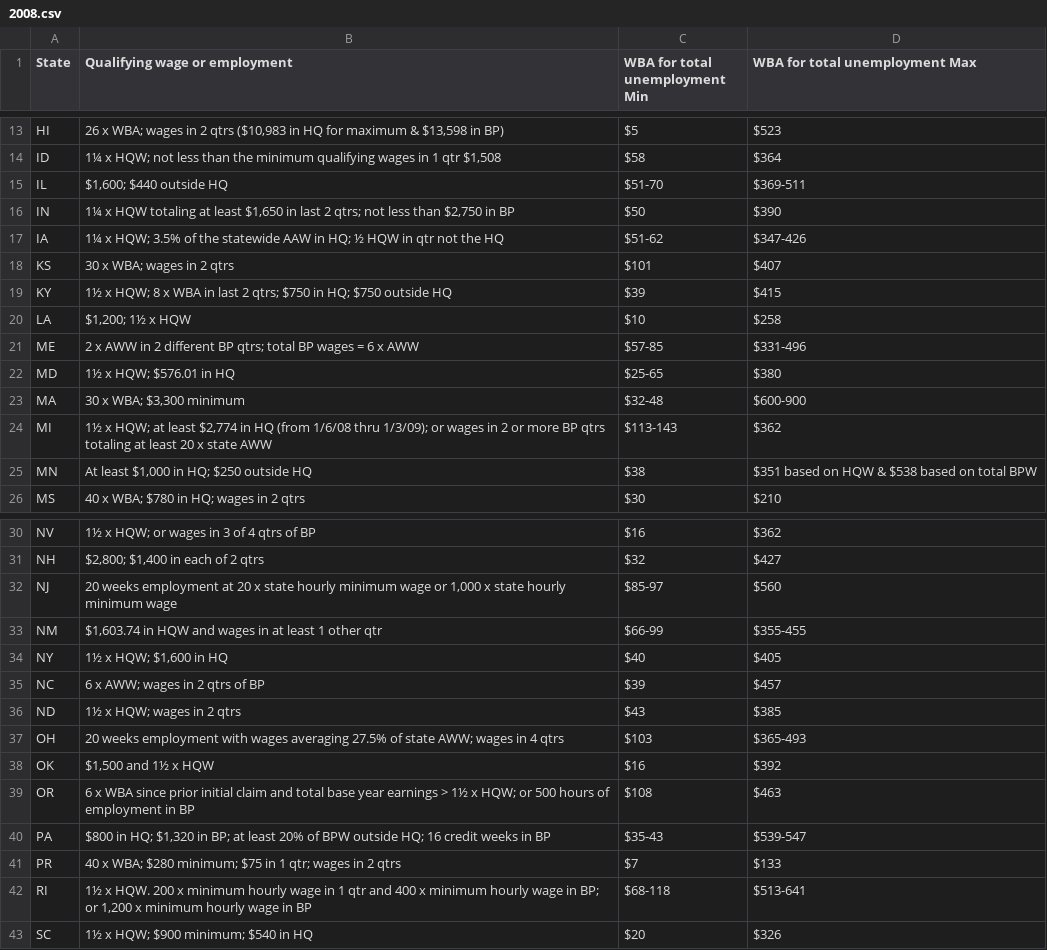
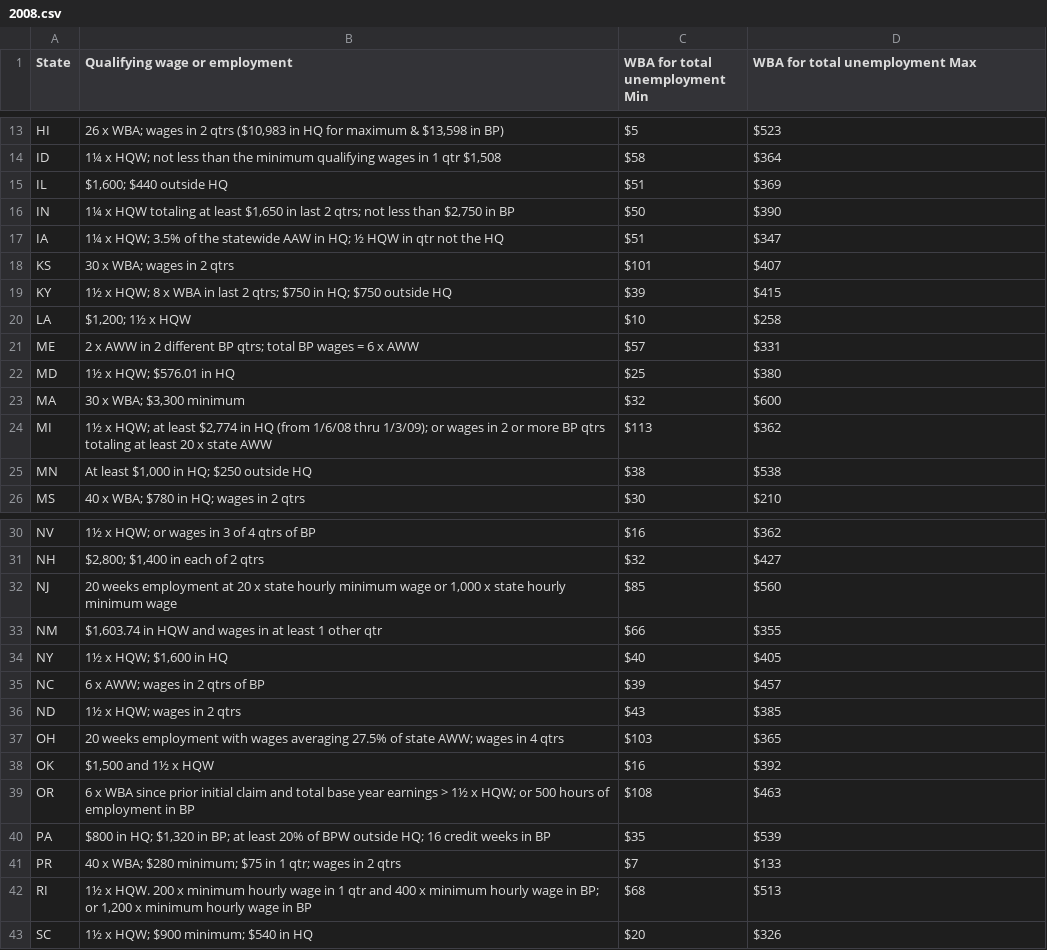
Before and after one commit to kguo12/UI-Inflation, a CSV file: minmaxwba_met/2008.csv, drawn as a sheet; only a part is shown, gaps mark what is left out; the diff covers the shown part only.

Commit message:
master.csv nominal data assembled

```diff
--- a/minmaxwba_met/2008.csv
+++ b/minmaxwba_met/2008.csv
@@ -15 +15 @@ ID,"1¼ x HQW; not less than the minimum qualifying wages in 1 qtr $1,508",$58,$
-IL,"$1,600; $440 outside HQ","$51-70","$369-511"
+IL,"$1,600; $440 outside HQ",$51 ,$369
@@ -17 +17 @@ IN,"1¼ x HQW totaling at least $1,650 in last 2 qtrs; not less than $2,750 in B
-IA,"1¼ x HQW; 3.5% of the statewide AAW in HQ; ½ HQW in qtr not the HQ","$51-62","$347-426"
+IA,1¼ x HQW; 3.5% of the statewide AAW in HQ; ½ HQW in qtr not the HQ,$51 ,$347
@@ -21,5 +21,5 @@ LA,"$1,200; 1½ x HQW",$10,$258
-ME,"2 x AWW in 2 different BP qtrs; total BP wages = 6 x AWW","$57-85","$331-496"
-MD,"1½ x HQW; $576.01 in HQ","$25-65",$380
-MA,"30 x WBA; $3,300 minimum","$32-48","$600-900"
-MI,"1½ x HQW; at least $2,774 in HQ (from 1/6/08 thru 1/3/09); or wages in 2 or more BP qtrs totaling at least 20 x state AWW","$113-143",$362
-MN,"At least $1,000 in HQ; $250 outside HQ",$38,"$351 based on HQW & $538 based on total BPW"
+ME,2 x AWW in 2 different BP qtrs; total BP wages = 6 x AWW,$57 ,$331
+MD,1½ x HQW; $576.01 in HQ,$25 ,$380
+MA,"30 x WBA; $3,300 minimum",$32 ,$600
+MI,"1½ x HQW; at least $2,774 in HQ (from 1/6/08 thru 1/3/09); or wages in 2 or more BP qtrs totaling at least 20 x state AWW",$113 ,$362
+MN,"At least $1,000 in HQ; $250 outside HQ",$38 ,$538
@@ -32,2 +32,2 @@ NH,"$2,800; $1,400 in each of 2 qtrs",$32,$427
-NJ,"20 weeks employment at 20 x state hourly minimum wage or 1,000 x state hourly minimum wage","$85-97",$560
-NM,"$1,603.74 in HQW and wages in at least 1 other qtr","$66-99","$355-455"
+NJ,"20 weeks employment at 20 x state hourly minimum wage or 1,000 x state hourly minimum wage",$85 ,$560
+NM,"$1,603.74 in HQW and wages in at least 1 other qtr",$66 ,$355
@@ -37 +37 @@ ND,"1½ x HQW; wages in 2 qtrs",$43,$385
-OH,"20 weeks employment with wages averaging 27.5% of state AWW; wages in 4 qtrs",$103,"$365-493"
+OH,20 weeks employment with wages averaging 27.5% of state AWW; wages in 4 qtrs,$103 ,$365
@@ -40 +40 @@ OR,"6 x WBA since prior initial claim and total base year earnings > 1½ x HQW;
-PA,"$800 in HQ; $1,320 in BP; at least 20% of BPW outside HQ; 16 credit weeks in BP","$35-43","$539-547"
+PA,"$800 in HQ; $1,320 in BP; at least 20% of BPW outside HQ; 16 credit weeks in BP",$35 ,$539
@@ -42 +42 @@ PR,"40 x WBA; $280 minimum; $75 in 1 qtr; wages in 2 qtrs",$7,$133
-RI,"1½ x HQW. 200 x minimum hourly wage in 1 qtr and 400 x minimum hourly wage in BP; or 1,200 x minimum hourly wage in BP","$68-118","$513-641"
+RI,"1½ x HQW. 200 x minimum hourly wage in 1 qtr and 400 x minimum hourly wage in BP; or 1,200 x minimum hourly wage in BP",$68 ,$513
```
Also changed, not shown: 5 edited cells elsewhere in this file, 8 other files.
